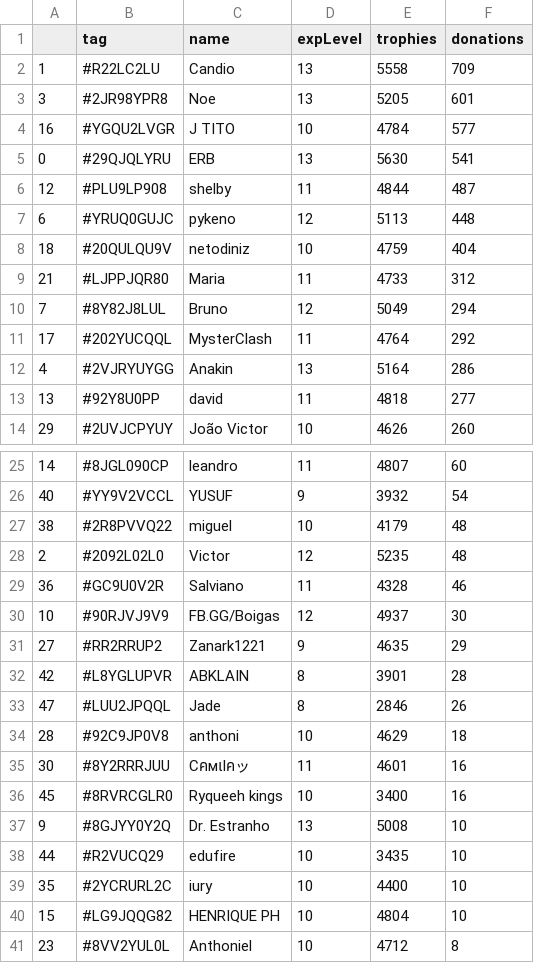
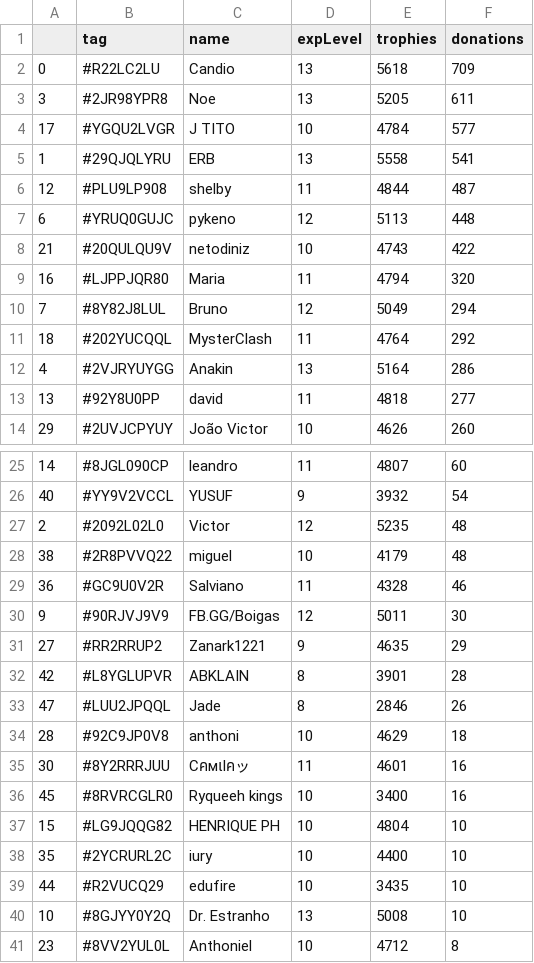
Before and after one commit to Brunopbb/APIClashRoyale, a CSV file: Members.csv, drawn as a sheet; only a part is shown, gaps mark what is left out.

Commit message:
Atualização

```diff
--- a/Members.csv
+++ b/Members.csv
@@ -1,12 +1,12 @@
 ,tag,name,expLevel,trophies,donations
-1,#R22LC2LU,Candio,13,5558,709
-3,#2JR98YPR8,Noe,13,5205,601
-16,#YGQU2LVGR,J TITO,10,4784,577
-0,#29QJQLYRU,ERB,13,5630,541
+0,#R22LC2LU,Candio,13,5618,709
+3,#2JR98YPR8,Noe,13,5205,611
+17,#YGQU2LVGR,J TITO,10,4784,577
+1,#29QJQLYRU,ERB,13,5558,541
 12,#PLU9LP908,shelby,11,4844,487
 6,#YRUQ0GUJC,pykeno,12,5113,448
-18,#20QULQU9V,netodiniz,10,4759,404
-21,#LJPPJQR80,Maria,11,4733,312
+21,#20QULQU9V,netodiniz,10,4743,422
+16,#LJPPJQR80,Maria,11,4794,320
 7,#8Y82J8LUL,Bruno,12,5049,294
-17,#202YUCQQL,MysterClash,11,4764,292
+18,#202YUCQQL,MysterClash,11,4764,292
 4,#2VJRYUYGG,Anakin,13,5164,286
@@ -26,6 +26,6 @@
 40,#YY9V2VCCL,YUSUF,9,3932,54
+2,#2092L02L0,Victor,12,5235,48
 38,#2R8PVVQ22,miguel,10,4179,48
-2,#2092L02L0,Victor,12,5235,48
 36,#GC9U0V2R,Salviano,11,4328,46
-10,#90RJVJ9V9,FB.GG/Boigas,12,4937,30
+9,#90RJVJ9V9,FB.GG/Boigas,12,5011,30
 27,#RR2RRUP2,Zanark1221,9,4635,29
@@ -36,6 +36,6 @@
 45,#8RVRCGLR0,Ryqueeh kings,10,3400,16
-9,#8GJYY0Y2Q,Dr. Estranho,13,5008,10
+15,#LG9JQQG82,HENRIQUE PH,10,4804,10
+35,#2YCRURL2C,iury,10,4400,10
 44,#R2VUCQ29,edufire,10,3435,10
-35,#2YCRURL2C,iury,10,4400,10
-15,#LG9JQQG82,HENRIQUE PH,10,4804,10
+10,#8GJYY0Y2Q,Dr. Estranho,13,5008,10
 23,#8VV2YUL0L,Anthoniel,10,4712,8
```
